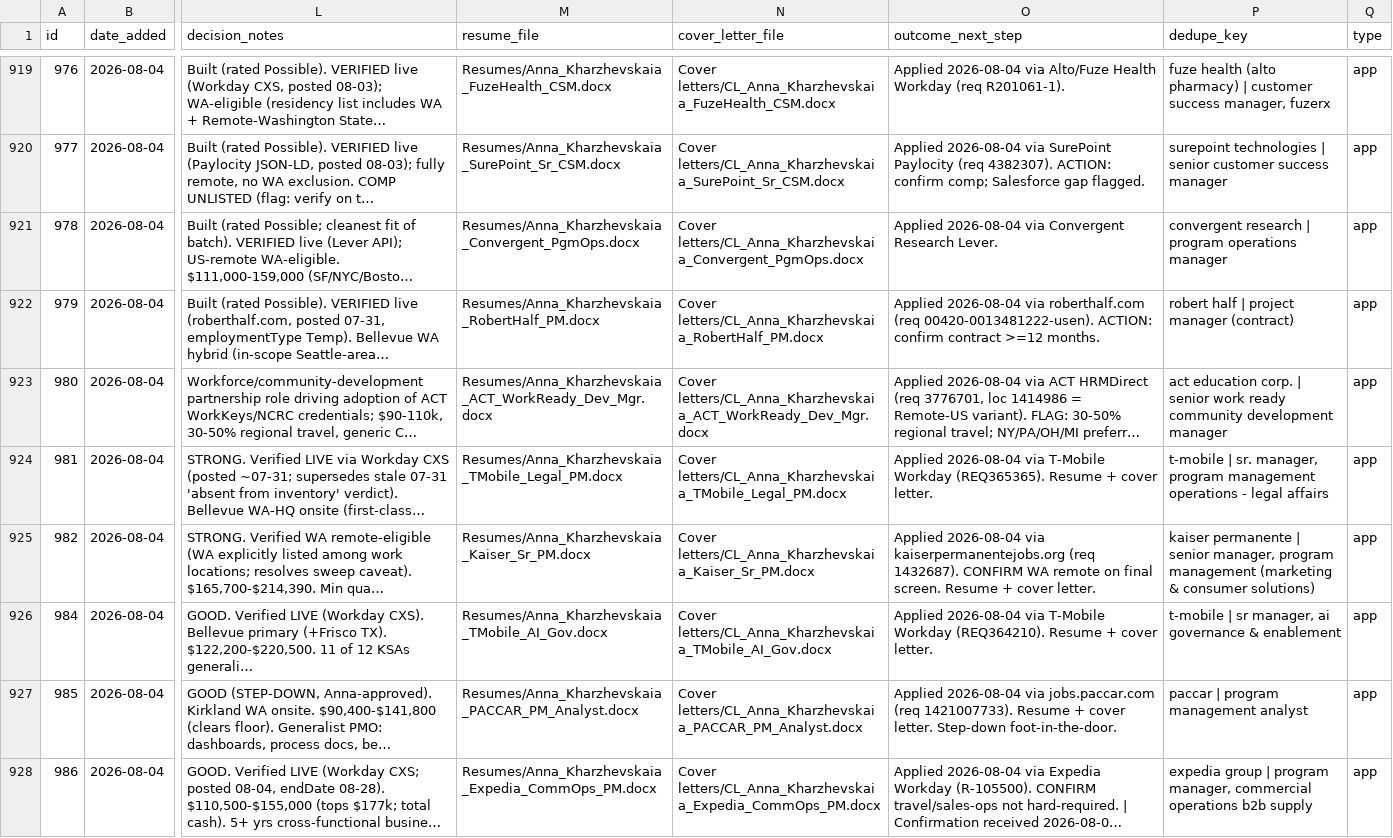
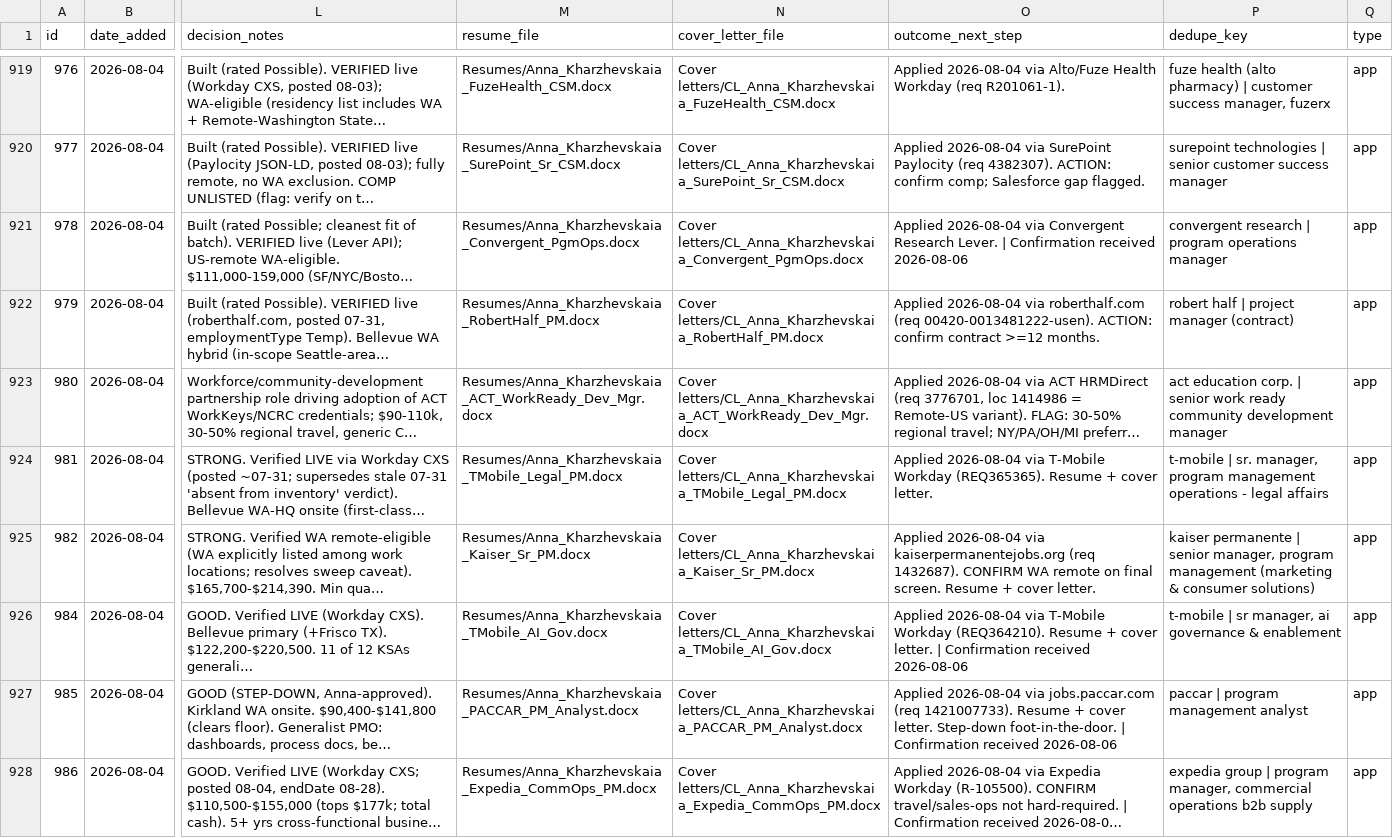
Before and after one commit to undrsky/t32tfoes3m, a CSV file: applications_tracker.csv, drawn as a sheet; only a part is shown, gaps mark what is left out; long unchanged cells end in …; the diff covers the shown part only; the diff names each change by its address in the sheet, - before the commit and + after, or states it on an @@ line.

```diff
--- a/applications_tracker.csv
+++ b/applications_tracker.csv
-O921 (outcome_next_step): …Research Lever.
+O921 (outcome_next_step): …Research Lever. | Confirmation received 2026-08-06
-O926 (outcome_next_step): …cover letter.
+O926 (outcome_next_step): …cover letter. | Confirmation received 2026-08-06
-O927 (outcome_next_step): …Step-down foot-in-the-door.
+O927 (outcome_next_step): …Step-down foot-in-the-door. | Confirmation received 2026-08-06
```
Also changed, not shown: 81 edited cells elsewhere in this file, 2 other files.
